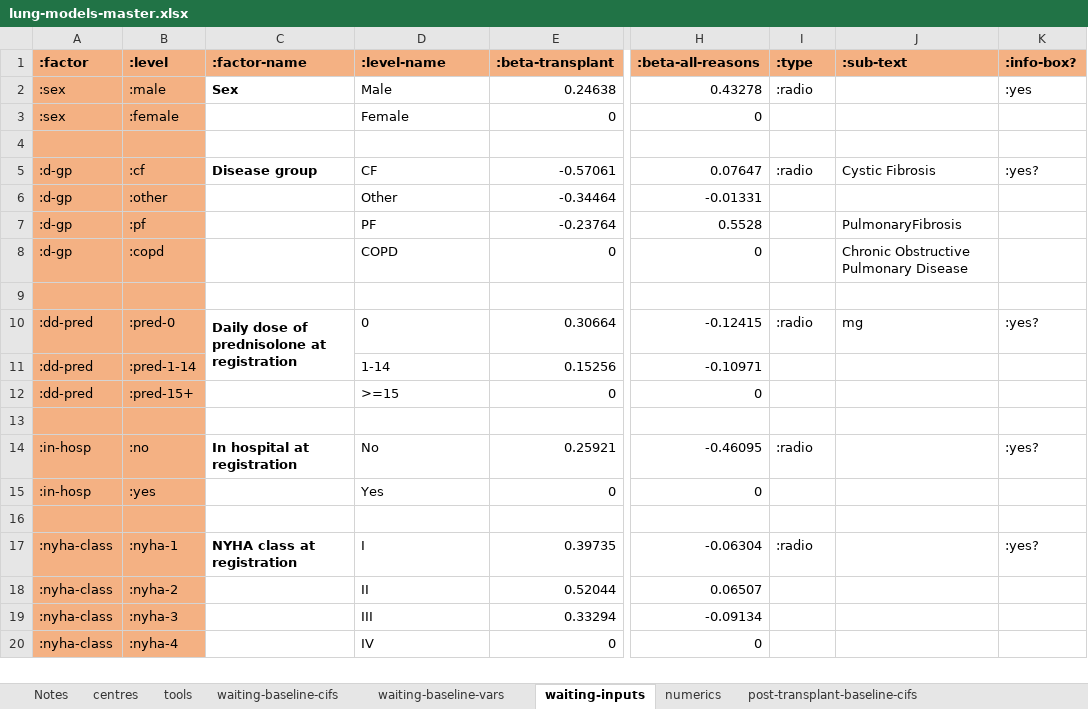
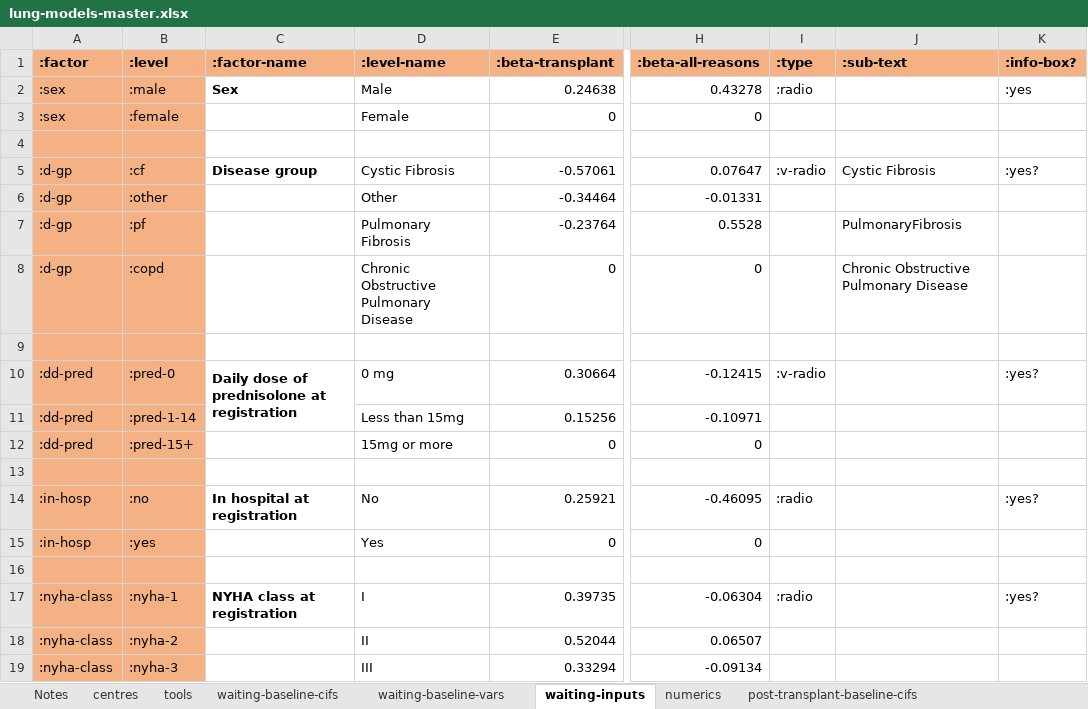
Before and after one commit to WintonCentre/kcp, an Excel workbook: data/lung-models-master.xlsx, sheet waiting-inputs, drawn as a sheet; only a part is shown, gaps mark what is left out; the shorter side is filled out with more unchanged rows; values as stored, in another font and other column widths than the file's, no borders; the diff names each change by its address in the sheet, - before the commit and + after, or states it on an @@ line.

```diff
--- a/data/lung-models-master.xlsx (sheet waiting-inputs)
+++ b/data/lung-models-master.xlsx (sheet waiting-inputs)
-D5 (:level-name): CF
+D5 (:level-name): Cystic Fibrosis
-I5 (:type): :radio
+I5 (:type): :v-radio
-D7 (:level-name): PF
+D7 (:level-name): Pulmonary Fibrosis
-D8 (:level-name): COPD
+D8 (:level-name): Chronic Obstructive Pulmonary Disease
-D10 (:level-name): 0
+D10 (:level-name): 0 mg
-I10 (:type): :radio
+I10 (:type): :v-radio
-J10 (:sub-text): mg
+J10 (:sub-text): (empty)
-D11 (:level-name): 1-14
+D11 (:level-name): Less than 15mg
-D12 (:level-name): >=15
+D12 (:level-name): 15mg or more
```
Also changed, not shown: sheet post-transplant-inputs, sheet from-listing-inputs, sheet tools, 5 other files.
